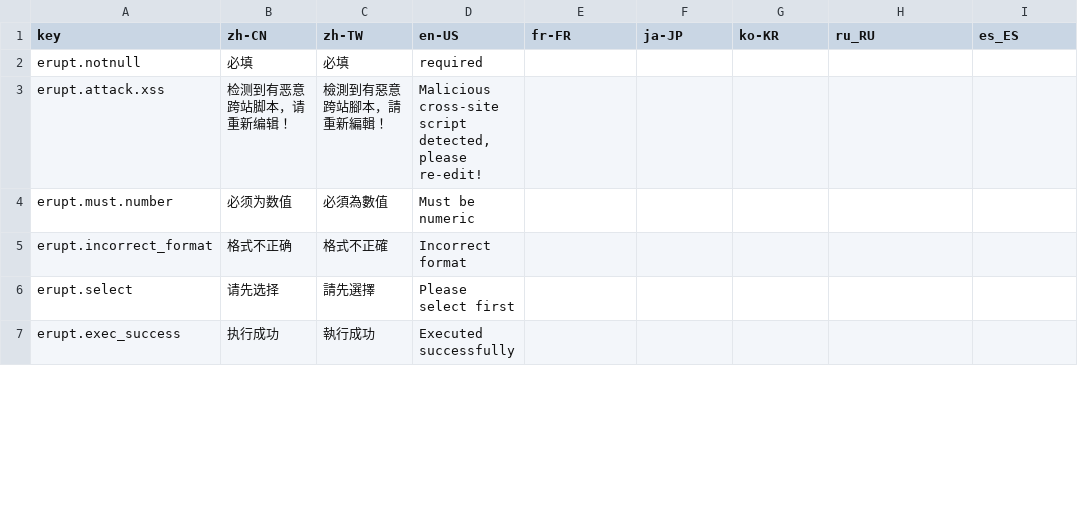
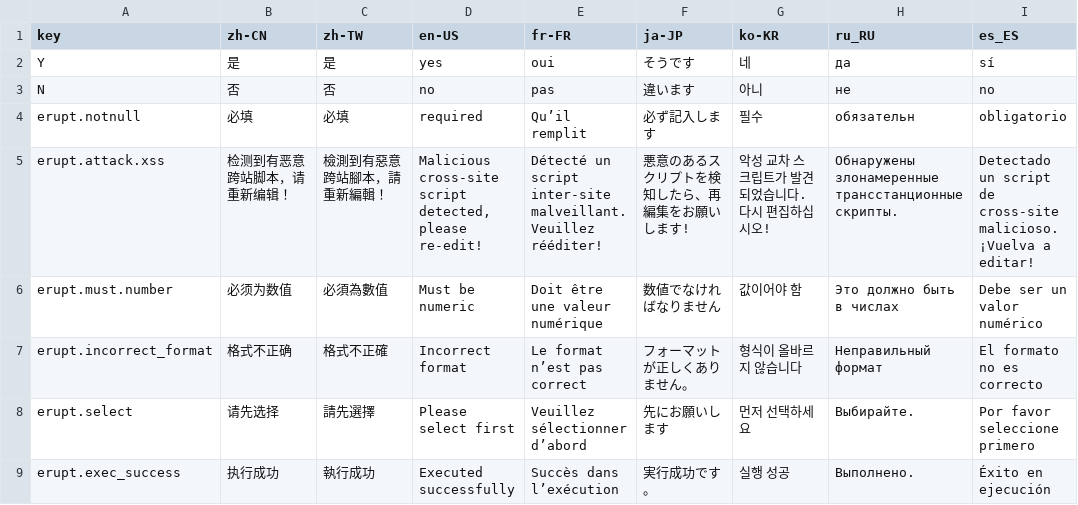
Before and after one commit to erupts/erupt, a CSV file: erupt-core/src/main/resources/i18n/erupt.i18n.csv, drawn as a sheet; only a part is shown; the diff covers the shown part only.

```diff
--- a/erupt-core/src/main/resources/i18n/erupt.i18n.csv
+++ b/erupt-core/src/main/resources/i18n/erupt.i18n.csv
@@ -1,7 +1,9 @@
 key,zh-CN,zh-TW,en-US,fr-FR,ja-JP,ko-KR,ru_RU,es_ES
-erupt.notnull,必填,必填,required,,,,,
-erupt.attack.xss,检测到有恶意跨站脚本，请重新编辑！,檢測到有惡意跨站腳本，請重新編輯！,"Malicious cross-site script detected, please re-edit!",,,,,
-erupt.must.number,必须为数值,必須為數值,Must be numeric,,,,,
-erupt.incorrect_format,格式不正确,格式不正確,Incorrect format,,,,,
-erupt.select,请先选择,請先選擇,Please select first,,,,,
-erupt.exec_success,执行成功,執行成功,Executed successfully,,,,,
+Y,是,是,yes,oui,そうです,네,да,sí
+N,否,否,no,pas,違います,아니,не,no
+erupt.notnull,必填,必填,required,Qu’il remplit,必ず記入します,필수,обязательн,obligatorio
+erupt.attack.xss,检测到有恶意跨站脚本，请重新编辑！,檢測到有惡意跨站腳本，請重新編輯！,"Malicious cross-site script detected, please re-edit!",Détecté un script inter-site malveillant. Veuillez rééditer!,悪意のあるスクリプトを検知したら、再編集をお願いします!,악성 교차 스크립트가 발견되었습니다. 다시 편집하십시오!,Обнаружены злонамеренные трансстанционные скрипты.,Detectado un script de cross-site malicioso. ¡Vuelva a editar!
+erupt.must.number,必须为数值,必須為數值,Must be numeric,Doit être une valeur numérique,数値でなければなりません,값이어야 함,Это должно быть в числах,Debe ser un valor numérico
+erupt.incorrect_format,格式不正确,格式不正確,Incorrect format,Le format n’est pas correct,フォーマットが正しくありません。,형식이 올바르지 않습니다,Неправильный формат,El formato no es correcto
+erupt.select,请先选择,請先選擇,Please select first,Veuillez sélectionner d’abord,先にお願いします,먼저 선택하세요,Выбирайте.,Por favor seleccione primero
+erupt.exec_success,执行成功,執行成功,Executed successfully,Succès dans l’exécution,実行成功です。,실행 성공,Выполнено.,Éxito en ejecución
```
Also changed, not shown: 5 removed rows and 80 edited cells elsewhere in this file, 16 other files.
